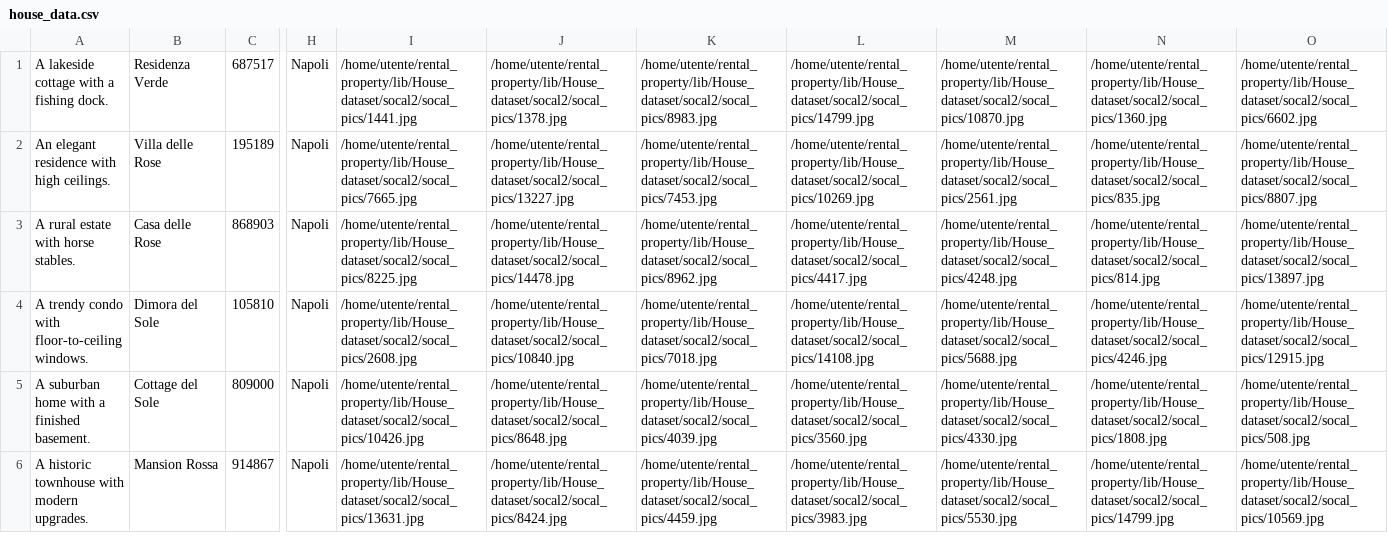
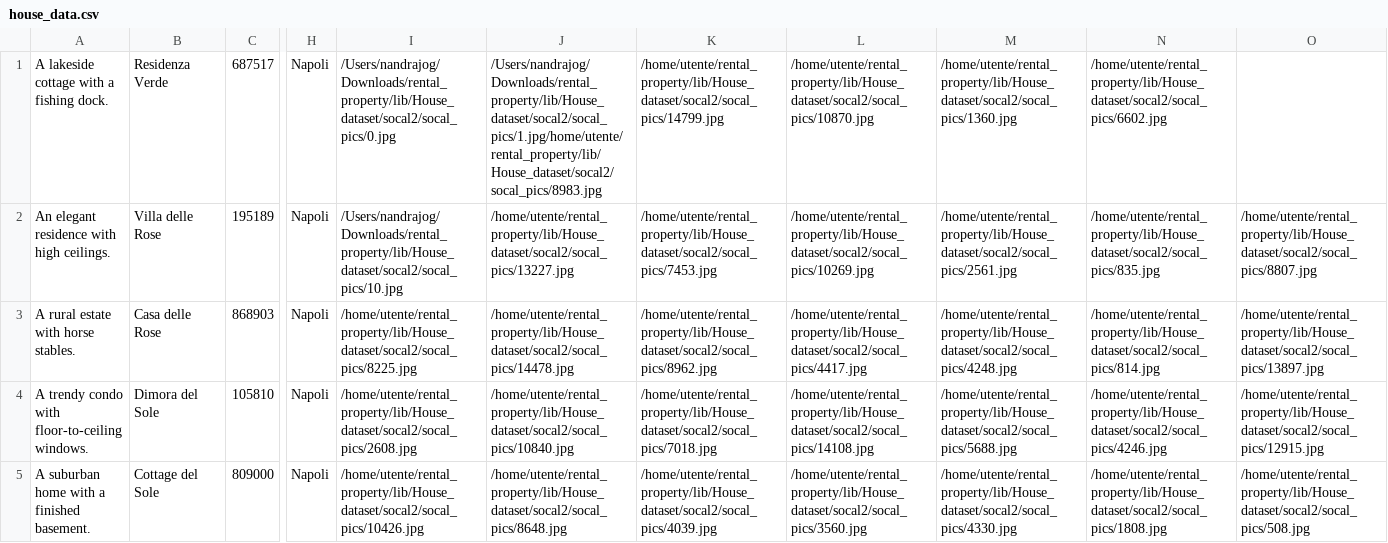
Before and after one commit to Nandrajog93/Rental_property, a CSV file: lib/House_dataset/house_data.csv, drawn as a sheet; only a part is shown, gaps mark what is left out; the shorter side is filled out with more unchanged rows; the diff names each change by its address in the sheet, - before the commit and + after, or states it on an @@ line.

```diff
--- a/lib/House_dataset/house_data.csv
+++ b/lib/House_dataset/house_data.csv
-I1: /home/utente/rental_property/lib/House_dataset/socal2/socal_pics/1441.jpg
+I1: /Users/nandrajog/Downloads/rental_property/lib/House_dataset/socal2/socal_pics/0.jpg
-J1: /home/utente/rental_property/lib/House_dataset/socal2/socal_pics/1378.jpg
+J1: /Users/nandrajog/Downloads/rental_property/lib/House_dataset/socal2/socal_pics/1.jpg/home/utente/rental_property/lib/House_dataset/socal2/socal_pics/8983.jpg
-K1: /home/utente/rental_property/lib/House_dataset/socal2/socal_pics/8983.jpg
+K1: /home/utente/rental_property/lib/House_dataset/socal2/socal_pics/14799.jpg
-L1: /home/utente/rental_property/lib/House_dataset/socal2/socal_pics/14799.jpg
+L1: /home/utente/rental_property/lib/House_dataset/socal2/socal_pics/10870.jpg
-M1: /home/utente/rental_property/lib/House_dataset/socal2/socal_pics/10870.jpg
+M1: /home/utente/rental_property/lib/House_dataset/socal2/socal_pics/1360.jpg
-N1: /home/utente/rental_property/lib/House_dataset/socal2/socal_pics/1360.jpg
+N1: /home/utente/rental_property/lib/House_dataset/socal2/socal_pics/6602.jpg
-O1: /home/utente/rental_property/lib/House_dataset/socal2/socal_pics/6602.jpg
+O1: (empty)
-I2: /home/utente/rental_property/lib/House_dataset/socal2/socal_pics/7665.jpg
+I2: /Users/nandrajog/Downloads/rental_property/lib/House_dataset/socal2/socal_pics/10.jpg
```
Also changed, not shown: 7 other files.
